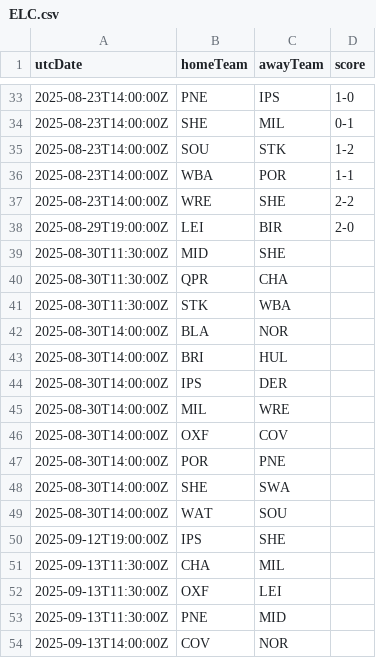
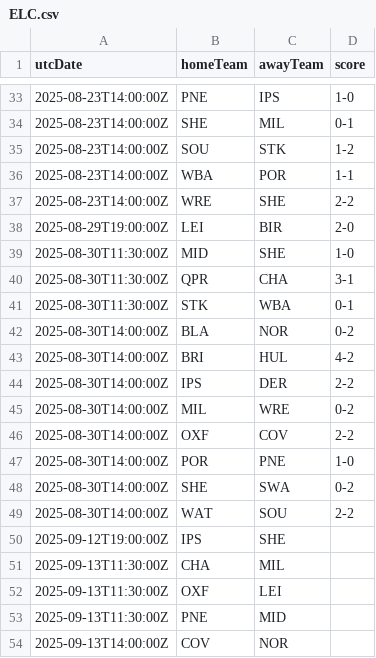
Before and after one commit to cbdq-io/datasets, a CSV file: org/football-data/data/ELC.csv, drawn as a sheet; only a part is shown, gaps mark what is left out.

```diff
--- a/org/football-data/data/ELC.csv
+++ b/org/football-data/data/ELC.csv
@@ -38,13 +38,13 @@ utcDate,homeTeam,awayTeam,score
 2025-08-29T19:00:00Z,LEI,BIR,2-0
-2025-08-30T11:30:00Z,MID,SHE,
-2025-08-30T11:30:00Z,QPR,CHA,
-2025-08-30T11:30:00Z,STK,WBA,
-2025-08-30T14:00:00Z,BLA,NOR,
-2025-08-30T14:00:00Z,BRI,HUL,
-2025-08-30T14:00:00Z,IPS,DER,
-2025-08-30T14:00:00Z,MIL,WRE,
-2025-08-30T14:00:00Z,OXF,COV,
-2025-08-30T14:00:00Z,POR,PNE,
-2025-08-30T14:00:00Z,SHE,SWA,
-2025-08-30T14:00:00Z,WAT,SOU,
+2025-08-30T11:30:00Z,MID,SHE,1-0
+2025-08-30T11:30:00Z,QPR,CHA,3-1
+2025-08-30T11:30:00Z,STK,WBA,0-1
+2025-08-30T14:00:00Z,BLA,NOR,0-2
+2025-08-30T14:00:00Z,BRI,HUL,4-2
+2025-08-30T14:00:00Z,IPS,DER,2-2
+2025-08-30T14:00:00Z,MIL,WRE,0-2
+2025-08-30T14:00:00Z,OXF,COV,2-2
+2025-08-30T14:00:00Z,POR,PNE,1-0
+2025-08-30T14:00:00Z,SHE,SWA,0-2
+2025-08-30T14:00:00Z,WAT,SOU,2-2
 2025-09-12T19:00:00Z,IPS,SHE,
```
Also changed, not shown: org/football-data/data/BL1.csv, org/football-data/data/DED.csv, 5 other files.
